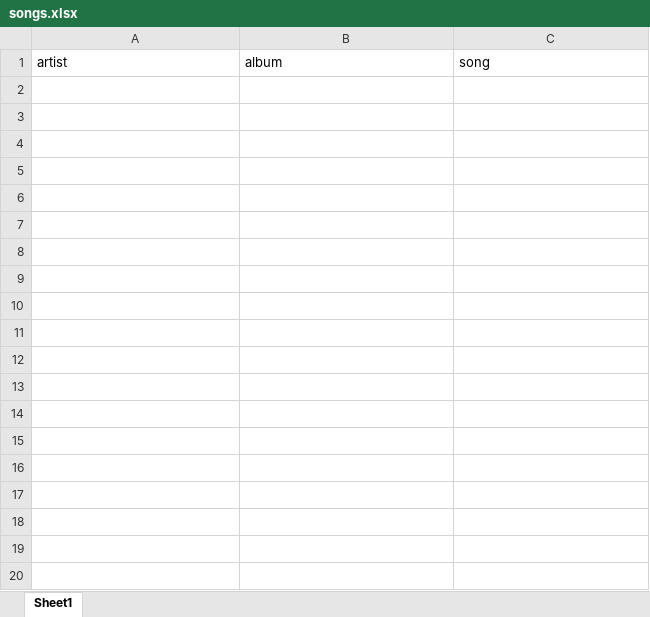
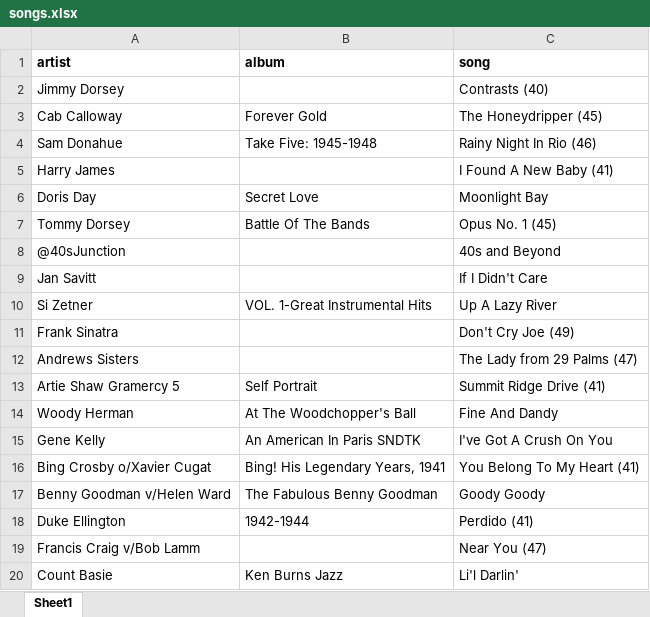
Before and after one commit to claytondunavant/40s_scraper, an Excel workbook: songs.xlsx, sheet Sheet1, drawn as a sheet; only a part is shown; values as stored, in another font and other column widths than the file's, no borders; the diff covers the shown part only; the diff names each change by its address in the sheet, - before the commit and + after, or states it on an @@ line.

```diff
--- a/songs.xlsx (sheet Sheet1)
+++ b/songs.xlsx (sheet Sheet1)
-A1:C1 bold: off
+A1:C1 bold: on
+row 2: Jimmy Dorsey |  | Contrasts (40)
+row 3: Cab Calloway | Forever Gold | The Honeydripper (45)
+row 4: Sam Donahue | Take Five: 1945-1948 | Rainy Night In Rio (46)
+row 5: Harry James |  | I Found A New Baby (41)
+row 6: Doris Day | Secret Love | Moonlight Bay
+row 7: Tommy Dorsey | Battle Of The Bands | Opus No. 1 (45)
+row 8: @40sJunction |  | 40s and Beyond
+row 9: Jan Savitt |  | If I Didn't Care
+row 10: Si Zetner | VOL. 1-Great Instrumental Hits | Up A Lazy River
+row 11: Frank Sinatra |  | Don't Cry Joe (49)
+row 12: Andrews Sisters |  | The Lady from 29 Palms (47)
+row 13: Artie Shaw Gramercy 5 | Self Portrait | Summit Ridge Drive (41)
+row 14: Woody Herman | At The Woodchopper's Ball | Fine And Dandy
+row 15: Gene Kelly | An American In Paris SNDTK | I've Got A Crush On You
+row 16: Bing Crosby o/Xavier Cugat | Bing! His Legendary Years, 1941 | You Belong To My Heart (41)
+row 17: Benny Goodman v/Helen Ward | The Fabulous Benny Goodman | Goody Goody
+row 18: Duke Ellington | 1942-1944 | Perdido (41)
+row 19: Francis Craig v/Bob Lamm |  | Near You (47)
+row 20: Count Basie | Ken Burns Jazz | Li'l Darlin'
```
Also changed, not shown: 38 added rows elsewhere in this sheet, 1 other file.
